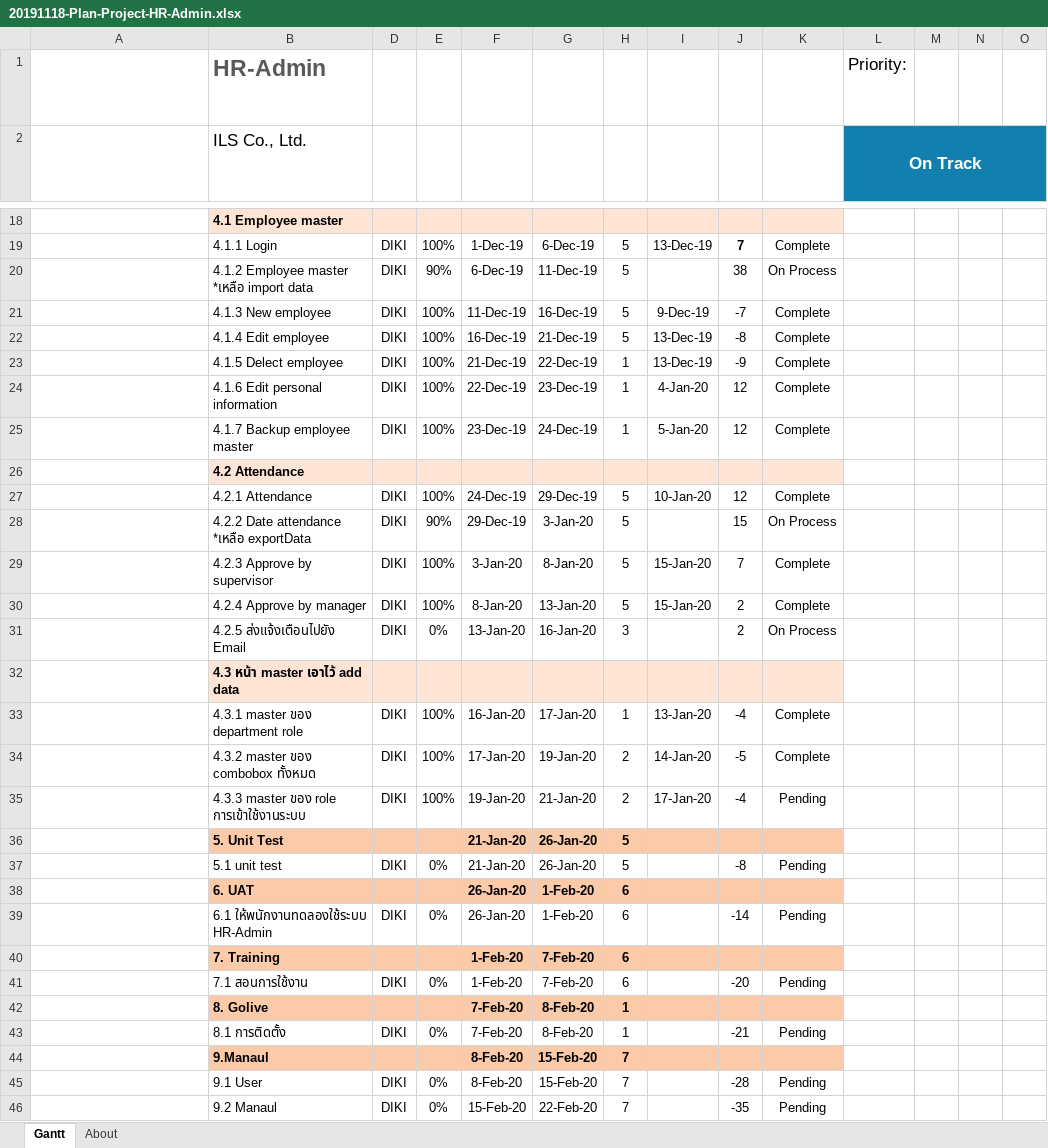
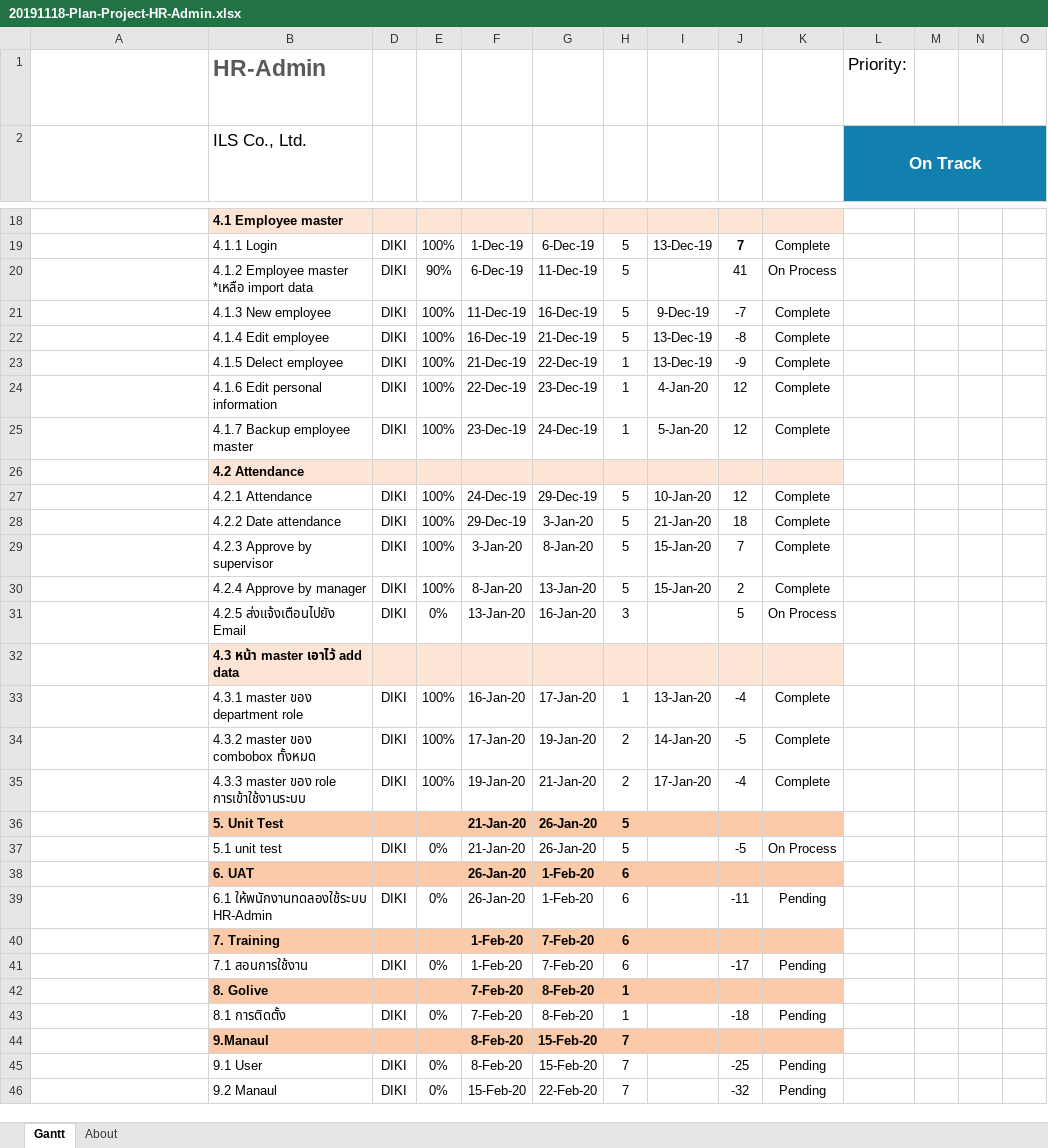
Before and after one commit to teamils/ILS_HR, an Excel workbook: 20191118-Plan-Project-HR-Admin.xlsx, sheet Gantt, drawn as a sheet; only a part is shown, gaps mark what is left out; long unchanged cells end in …; values as stored, in another font and other column widths than the file's, no borders; charts and pictures and conditional formats and table styles not drawn; removed rows and columns are numbered as before the commit, all else as after; rows hold the shown columns only; the diff names each change by its address in the sheet, - before the commit and + after, or states it on an @@ line.

```diff
--- a/20191118-Plan-Project-HR-Admin.xlsx (sheet Gantt)
+++ b/20191118-Plan-Project-HR-Admin.xlsx (sheet Gantt)
-J20: 38
+J20: 41
-row 28:  | 4.2.2 Date attendance *เหลือ exportData | DIKI | 90% | 29-Dec-19 | 3-Jan-20 | 5 |  | 15 | On Process
+row 28:  | 4.2.2 Date attendance | DIKI | 100% | 29-Dec-19 | 3-Jan-20 | 5 | 21-Jan-20 | 18 | Complete
-J31: 2
+J31: 5
-K35: Pending
+K35: Complete
-J37: -8
+J37: -5
-K37: Pending
+K37: On Process
-J39: -14
+J39: -11
-J41: -20
+J41: -17
-J43: -21
+J43: -18
-J45: -28
+J45: -25
-J46: -35
+J46: -32
```
Also changed, not shown: 38 other files.
